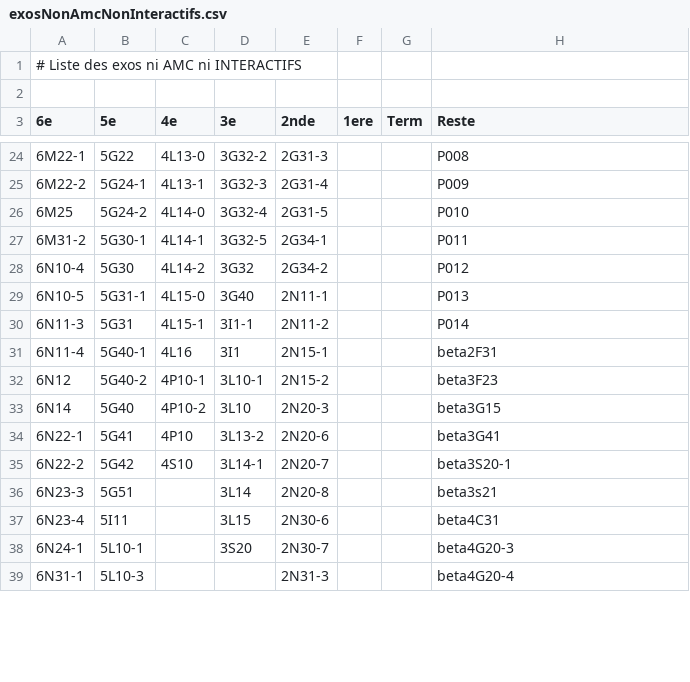
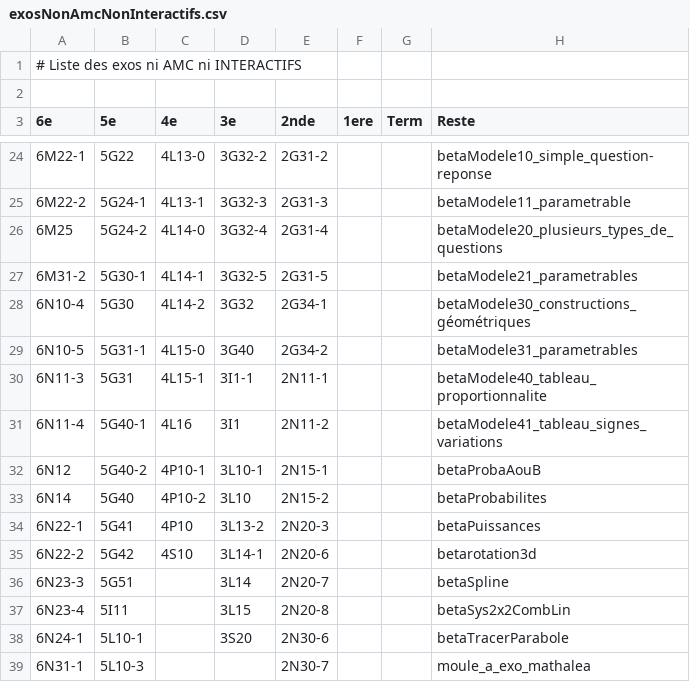
Before and after one commit to mathalea/mathalea, a CSV file: src/csv/exosNonAmcNonInteractifs.csv, drawn as a sheet; only a part is shown, gaps mark what is left out; the diff covers the shown part only.

Commit message:
ex : 2F32-3 sur extremum et encadrements dans tableau de variations

```diff
--- a/src/csv/exosNonAmcNonInteractifs.csv
+++ b/src/csv/exosNonAmcNonInteractifs.csv
@@ -24,16 +24,16 @@
-6M22-1,5G22,4L13-0,3G32-2,2G31-3,,,P008
-6M22-2,5G24-1,4L13-1,3G32-3,2G31-4,,,P009
-6M25,5G24-2,4L14-0,3G32-4,2G31-5,,,P010
-6M31-2,5G30-1,4L14-1,3G32-5,2G34-1,,,P011
-6N10-4,5G30,4L14-2,3G32,2G34-2,,,P012
-6N10-5,5G31-1,4L15-0,3G40,2N11-1,,,P013
-6N11-3,5G31,4L15-1,3I1-1,2N11-2,,,P014
-6N11-4,5G40-1,4L16,3I1,2N15-1,,,beta2F31
-6N12,5G40-2,4P10-1,3L10-1,2N15-2,,,beta3F23
-6N14,5G40,4P10-2,3L10,2N20-3,,,beta3G15
-6N22-1,5G41,4P10,3L13-2,2N20-6,,,beta3G41
-6N22-2,5G42,4S10,3L14-1,2N20-7,,,beta3S20-1
-6N23-3,5G51,,3L14,2N20-8,,,beta3s21
-6N23-4,5I11,,3L15,2N30-6,,,beta4C31
-6N24-1,5L10-1,,3S20,2N30-7,,,beta4G20-3
-6N31-1,5L10-3,,,2N31-3,,,beta4G20-4
+6M22-1,5G22,4L13-0,3G32-2,2G31-2,,,betaModele10_simple_question-reponse
+6M22-2,5G24-1,4L13-1,3G32-3,2G31-3,,,betaModele11_parametrable
+6M25,5G24-2,4L14-0,3G32-4,2G31-4,,,betaModele20_plusieurs_types_de_questions
+6M31-2,5G30-1,4L14-1,3G32-5,2G31-5,,,betaModele21_parametrables
+6N10-4,5G30,4L14-2,3G32,2G34-1,,,betaModele30_constructions_géométriques
+6N10-5,5G31-1,4L15-0,3G40,2G34-2,,,betaModele31_parametrables
+6N11-3,5G31,4L15-1,3I1-1,2N11-1,,,betaModele40_tableau_proportionnalite
+6N11-4,5G40-1,4L16,3I1,2N11-2,,,betaModele41_tableau_signes_variations
+6N12,5G40-2,4P10-1,3L10-1,2N15-1,,,betaProbaAouB
+6N14,5G40,4P10-2,3L10,2N15-2,,,betaProbabilites
+6N22-1,5G41,4P10,3L13-2,2N20-3,,,betaPuissances
+6N22-2,5G42,4S10,3L14-1,2N20-6,,,betarotation3d
+6N23-3,5G51,,3L14,2N20-7,,,betaSpline
+6N23-4,5I11,,3L15,2N20-8,,,betaSys2x2CombLin
+6N24-1,5L10-1,,3S20,2N30-6,,,betaTracerParabole
+6N31-1,5L10-3,,,2N30-7,,,moule_a_exo_mathalea
```
Also changed, not shown: 90 edited cells elsewhere in this file, 4 other files.
